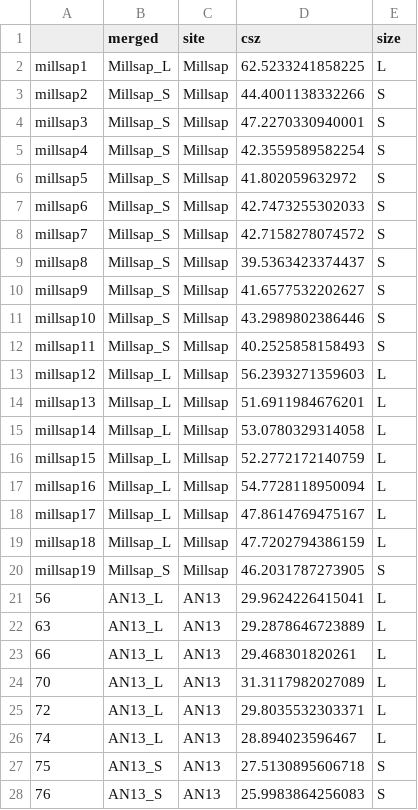
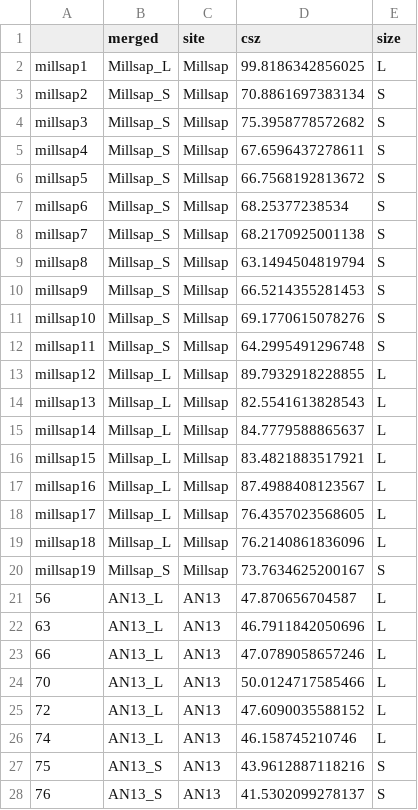
Before and after one commit to seldenlab/jowell.1, a CSV file: supp/qdata.merged.csv, drawn as a sheet; only a part is shown; the diff covers the shown part only.

```diff
--- a/supp/qdata.merged.csv
+++ b/supp/qdata.merged.csv
@@ -1,28 +1,28 @@
 "","merged","site","csz","size"
-"millsap1","Millsap_L","Millsap",62.5233241858225,"L"
-"millsap2","Millsap_S","Millsap",44.4001138332266,"S"
-"millsap3","Millsap_S","Millsap",47.2270330940001,"S"
-"millsap4","Millsap_S","Millsap",42.3559589582254,"S"
-"millsap5","Millsap_S","Millsap",41.802059632972,"S"
-"millsap6","Millsap_S","Millsap",42.7473255302033,"S"
-"millsap7","Millsap_S","Millsap",42.7158278074572,"S"
-"millsap8","Millsap_S","Millsap",39.5363423374437,"S"
-"millsap9","Millsap_S","Millsap",41.6577532202627,"S"
-"millsap10","Millsap_S","Millsap",43.2989802386446,"S"
-"millsap11","Millsap_S","Millsap",40.2525858158493,"S"
-"millsap12","Millsap_L","Millsap",56.2393271359603,"L"
-"millsap13","Millsap_L","Millsap",51.6911984676201,"L"
-"millsap14","Millsap_L","Millsap",53.0780329314058,"L"
-"millsap15","Millsap_L","Millsap",52.2772172140759,"L"
-"millsap16","Millsap_L","Millsap",54.7728118950094,"L"
-"millsap17","Millsap_L","Millsap",47.8614769475167,"L"
-"millsap18","Millsap_L","Millsap",47.7202794386159,"L"
-"millsap19","Millsap_S","Millsap",46.2031787273905,"S"
-"56","AN13_L","AN13",29.9624226415041,"L"
-"63","AN13_L","AN13",29.2878646723889,"L"
-"66","AN13_L","AN13",29.468301820261,"L"
-"70","AN13_L","AN13",31.3117982027089,"L"
-"72","AN13_L","AN13",29.8035532303371,"L"
-"74","AN13_L","AN13",28.894023596467,"L"
-"75","AN13_S","AN13",27.5130895606718,"S"
-"76","AN13_S","AN13",25.9983864256083,"S"
+"millsap1","Millsap_L","Millsap",99.8186342856025,"L"
+"millsap2","Millsap_S","Millsap",70.8861697383134,"S"
+"millsap3","Millsap_S","Millsap",75.3958778572682,"S"
+"millsap4","Millsap_S","Millsap",67.6596437278611,"S"
+"millsap5","Millsap_S","Millsap",66.7568192813672,"S"
+"millsap6","Millsap_S","Millsap",68.25377238534,"S"
+"millsap7","Millsap_S","Millsap",68.2170925001138,"S"
+"millsap8","Millsap_S","Millsap",63.1494504819794,"S"
+"millsap9","Millsap_S","Millsap",66.5214355281453,"S"
+"millsap10","Millsap_S","Millsap",69.1770615078276,"S"
+"millsap11","Millsap_S","Millsap",64.2995491296748,"S"
+"millsap12","Millsap_L","Millsap",89.7932918228855,"L"
+"millsap13","Millsap_L","Millsap",82.5541613828543,"L"
+"millsap14","Millsap_L","Millsap",84.7779588865637,"L"
+"millsap15","Millsap_L","Millsap",83.4821883517921,"L"
+"millsap16","Millsap_L","Millsap",87.4988408123567,"L"
+"millsap17","Millsap_L","Millsap",76.4357023568605,"L"
+"millsap18","Millsap_L","Millsap",76.2140861836096,"L"
+"millsap19","Millsap_S","Millsap",73.7634625200167,"S"
+"56","AN13_L","AN13",47.870656704587,"L"
+"63","AN13_L","AN13",46.7911842050696,"L"
+"66","AN13_L","AN13",47.0789058657246,"L"
+"70","AN13_L","AN13",50.0124717585466,"L"
+"72","AN13_L","AN13",47.6090035588152,"L"
+"74","AN13_L","AN13",46.158745210746,"L"
+"75","AN13_S","AN13",43.9612887118216,"S"
+"76","AN13_S","AN13",41.5302099278137,"S"
```
Also changed, not shown: 3 edited cells elsewhere in this file, 22 other files.
